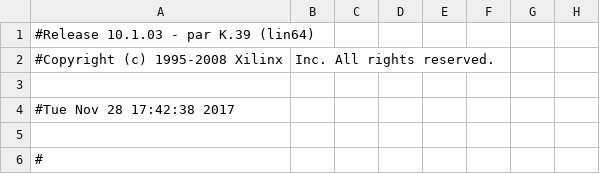
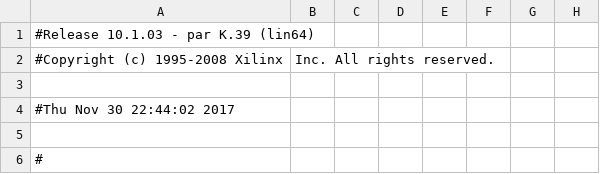
Before and after one commit to liamcohen/ProjectedPiano, a CSV file: final_project/lab3_pad.csv, drawn as a sheet; only a part is shown; the diff names each change by its address in the sheet, - before the commit and + after, or states it on an @@ line.

```diff
--- a/final_project/lab3_pad.csv
+++ b/final_project/lab3_pad.csv
-A4: #Tue Nov 28 17:42:38 2017
+A4: #Thu Nov 30 22:44:02 2017
```
Also changed, not shown: 56 other files.
